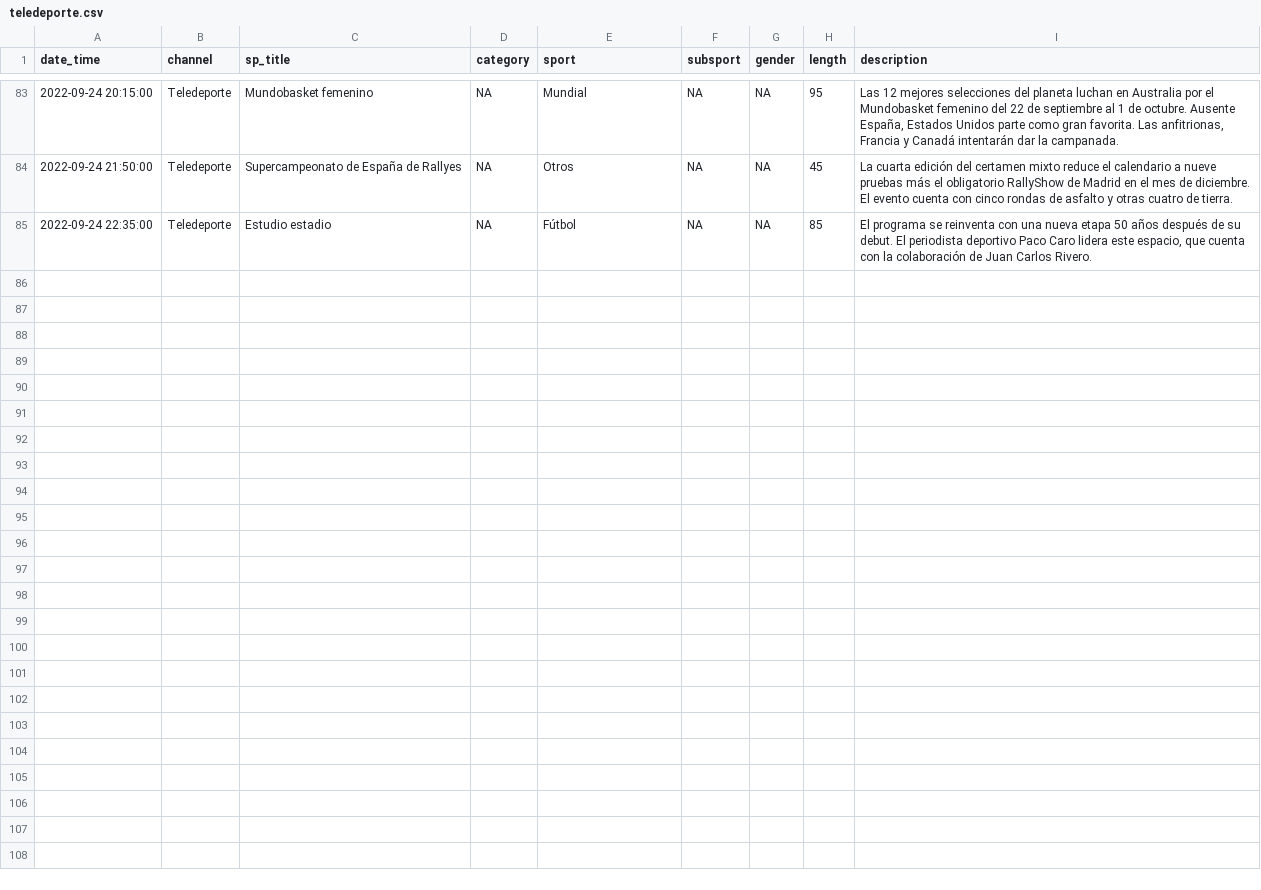
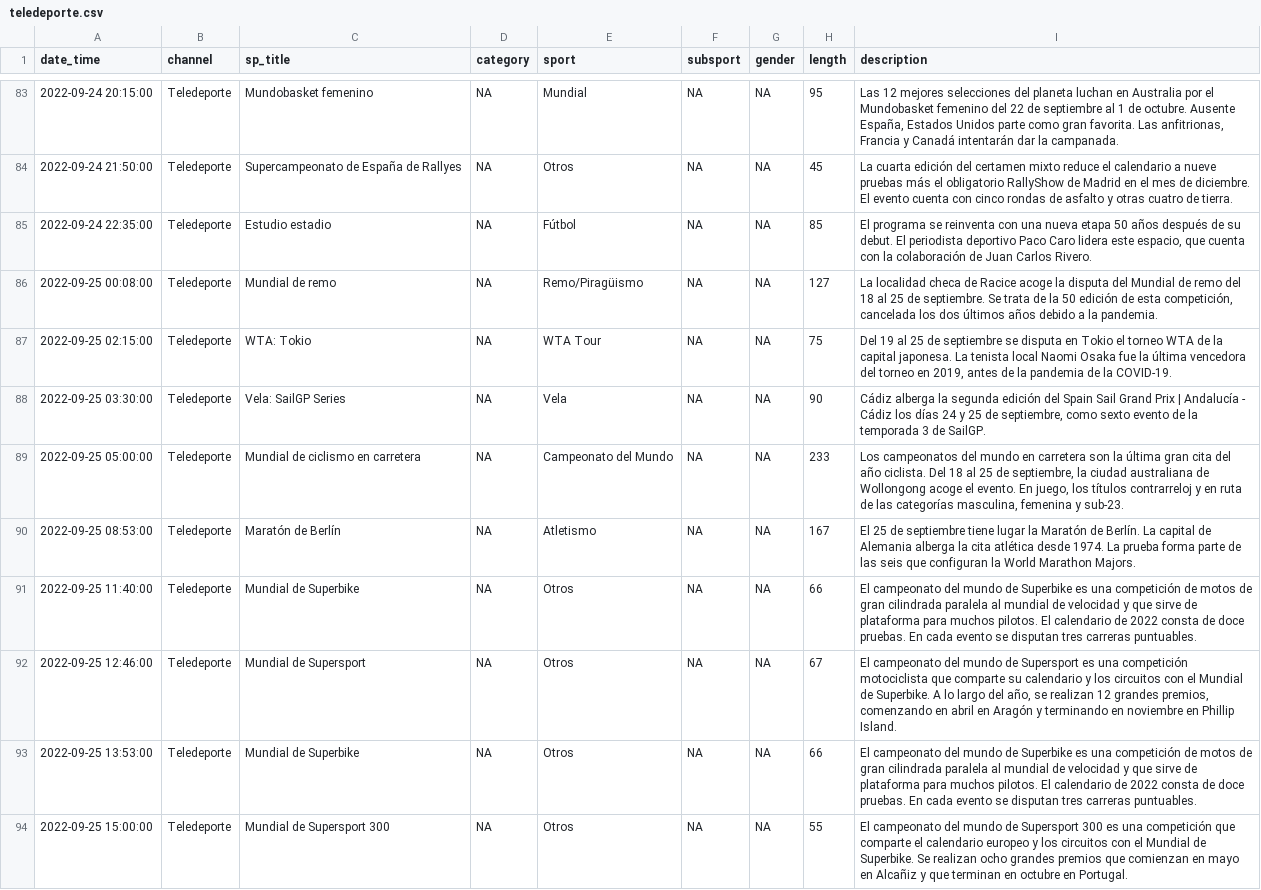
Before and after one commit to GuilleDiaz7/Automatic-Web-Scraping-of-Teledeporte, a CSV file: data/teledeporte.csv, drawn as a sheet; only a part is shown, gaps mark what is left out; the diff covers the shown part only; the diff names each change by its address in the sheet, - before the commit and + after, or states it on an @@ line.

```diff
--- a/data/teledeporte.csv
+++ b/data/teledeporte.csv
+row 86: 2022-09-25 00:08:00 | Teledeporte | Mundial de remo | NA | Remo/Piragüismo | NA | NA | 127 | La localidad checa de Racice acoge la disputa del Mundial de remo del 18 al 25 de septiembre. Se trata de la 50 edición de esta competición, cancelada los dos últimos años debido a la pandemia.
+row 87: 2022-09-25 02:15:00 | Teledeporte | WTA: Tokio | NA | WTA Tour | NA | NA | 75 | Del 19 al 25 de septiembre se disputa en Tokio el torneo WTA de la capital japonesa. La tenista local Naomi Osaka fue la última vencedora del torneo en 2019, antes de la pandemia de la COVID-19.
+row 88: 2022-09-25 03:30:00 | Teledeporte | Vela: SailGP Series | NA | Vela | NA | NA | 90 | Cádiz alberga la segunda edición del Spain Sail Grand Prix | Andalucía - Cádiz los días 24 y 25 de septiembre, como sexto evento de la temporada 3 de SailGP.
+row 89: 2022-09-25 05:00:00 | Teledeporte | Mundial de ciclismo en carretera | NA | Campeonato del Mundo | NA | NA | 233 | Los campeonatos del mundo en carretera son la última gran cita del año ciclista. Del 18 al 25 de septiembre, la ciudad australiana de Wollongong acoge el evento. En juego, los títulos contrarreloj y en ruta de las categorías masculina, femenina y sub-23.
+row 90: 2022-09-25 08:53:00 | Teledeporte | Maratón de Berlín | NA | Atletismo | NA | NA | 167 | El 25 de septiembre tiene lugar la Maratón de Berlín. La capital de Alemania alberga la cita atlética desde 1974. La prueba forma parte de las seis que configuran la World Marathon Majors.
+row 91: 2022-09-25 11:40:00 | Teledeporte | Mundial de Superbike | NA | Otros | NA | NA | 66 | El campeonato del mundo de Superbike es una competición de motos de gran cilindrada paralela al mundial de velocidad y que sirve de plataforma para muchos pilotos. El calendario de 2022 consta de doce pruebas. En cada evento se disputan tres carreras puntuables.
+row 92: 2022-09-25 12:46:00 | Teledeporte | Mundial de Supersport | NA | Otros | NA | NA | 67 | El campeonato del mundo de Supersport es una competición motociclista que comparte su calendario y los circuitos con el Mundial de Superbike. A lo largo del año, se realizan 12 grandes premios, comenzando en abril en Aragón y terminando en noviembre en Phillip Island.
+row 93: 2022-09-25 13:53:00 | Teledeporte | Mundial de Superbike | NA | Otros | NA | NA | 66 | El campeonato del mundo de Superbike es una competición de motos de gran cilindrada paralela al mundial de velocidad y que sirve de plataforma para muchos pilotos. El calendario de 2022 consta de doce pruebas. En cada evento se disputan tres carreras puntuables.
+row 94: 2022-09-25 15:00:00 | Teledeporte | Mundial de Supersport 300 | NA | Otros | NA | NA | 55 | El campeonato del mundo de Supersport 300 es una competición que comparte el calendario europeo y los circuitos con el Mundial de Superbike. Se realizan ocho grandes premios que comienzan en mayo en Alcañiz y que terminan en octubre en Portugal.
```
Also changed, not shown: 9 added rows elsewhere in this file.
